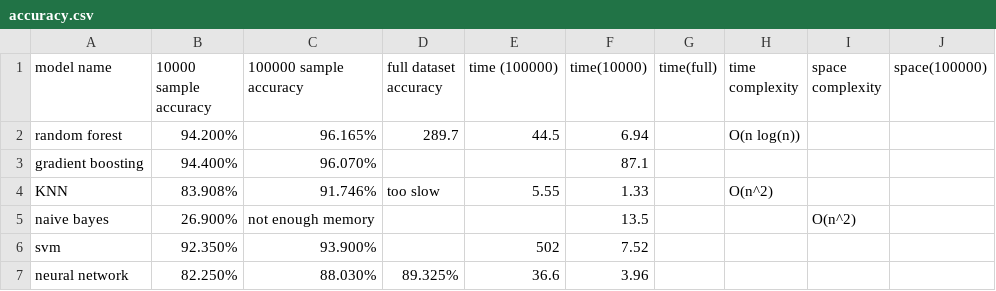
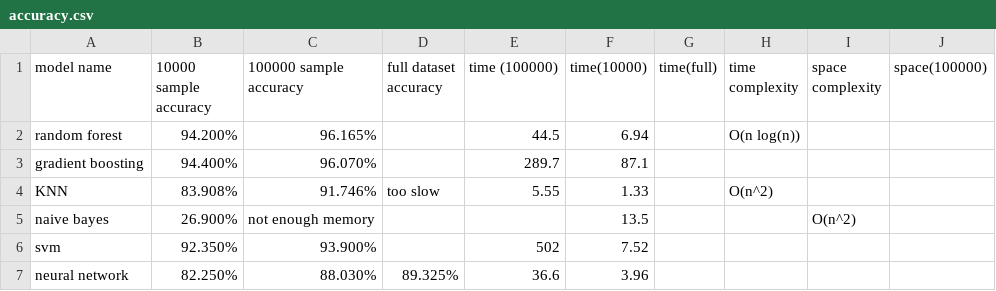
Before and after one commit to Shing-gor/classification-cybersecurity, a CSV file: accuracy.csv, drawn as a sheet.

Commit message:
Update accuracy.csv

```diff
--- a/accuracy.csv
+++ b/accuracy.csv
@@ -1,4 +1,4 @@
 model name, 10000 sample accuracy, 100000 sample accuracy, full dataset accuracy, time (100000), time(10000), time(full), time complexity, space complexity, space(100000)
-random forest, 94.200%, 96.165%,289.7,44.5,6.94,,O(n log(n)),,
-gradient boosting, 94.400%, 96.070%,,,87.1,,,,
+random forest, 94.200%, 96.165%,,44.5,6.94,,O(n log(n)),,
+gradient boosting, 94.400%, 96.070%,,289.7,87.1,,,,
 KNN,83.908%,91.746%, too slow,5.55,1.33,,O(n^2),,
```
